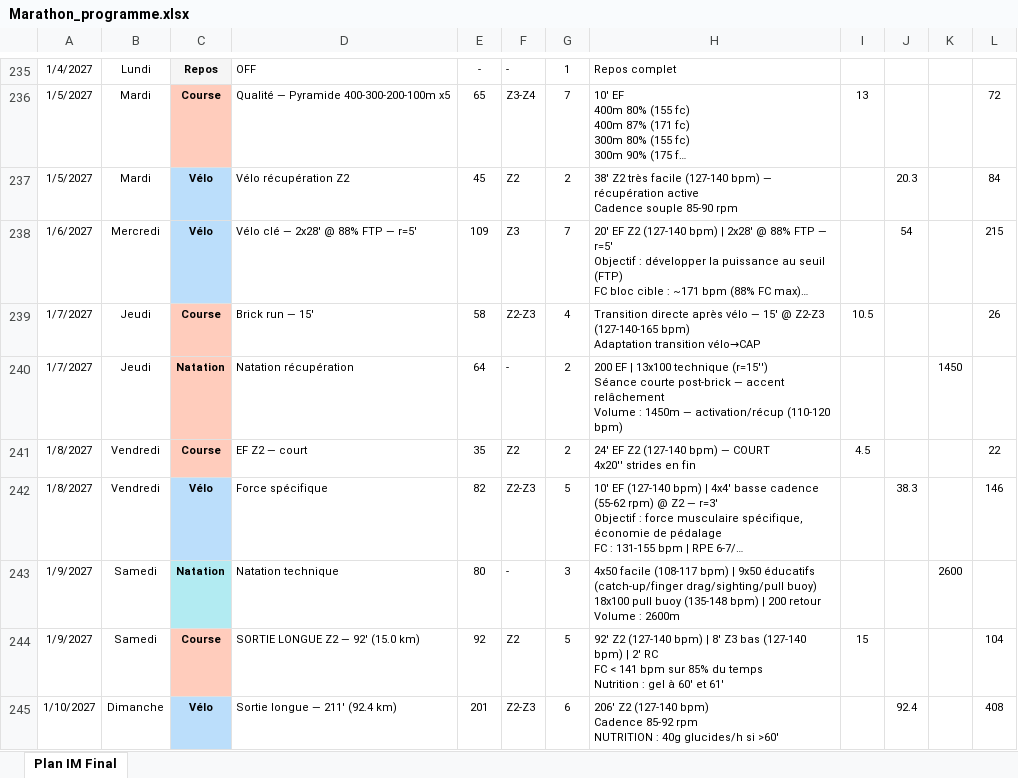
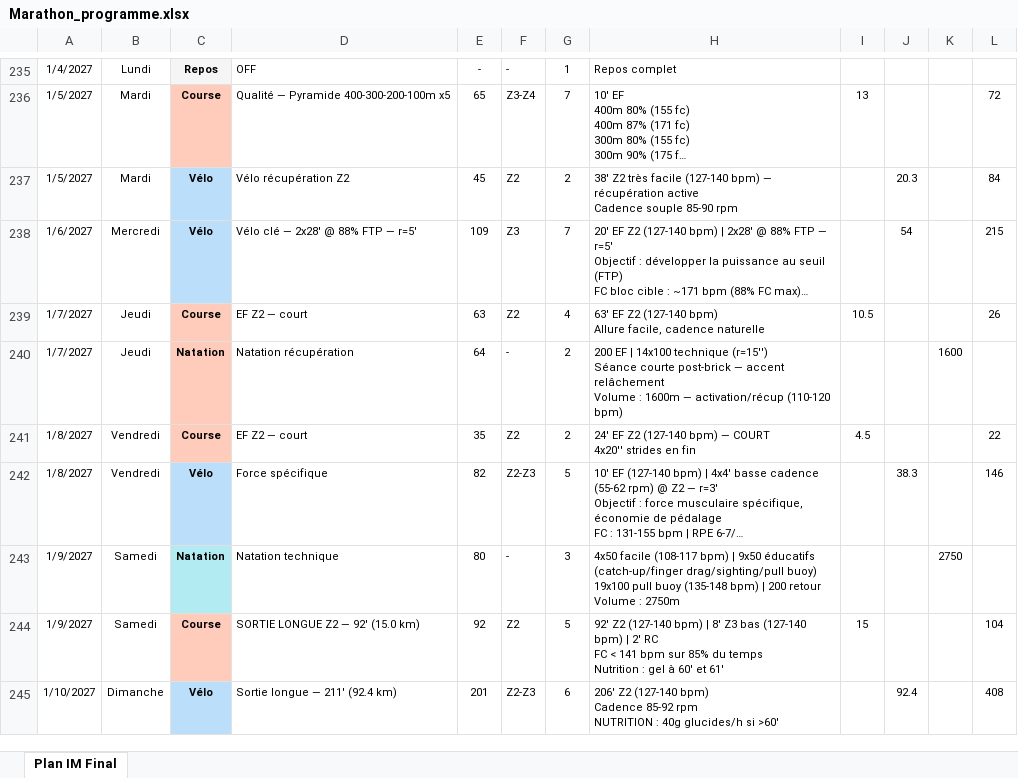
Before and after one commit to Parzio94/polar-ai-sync, an Excel workbook: Marathon_programme.xlsx, sheet Plan IM Final, drawn as a sheet; only a part is shown, gaps mark what is left out; long unchanged cells end in …; values as stored, in another font and other column widths than the file's, no borders; ↵ is a line break in a cell; the diff covers the shown part only; the diff names each change by its address in the sheet, - before the commit and + after, or states it on an @@ line.

```diff
--- a/Marathon_programme.xlsx (sheet Plan IM Final)
+++ b/Marathon_programme.xlsx (sheet Plan IM Final)
-D239: Brick run — 15'
+D239: EF Z2 — court
-E239: 58
+E239: 63
-F239: Z2-Z3
+F239: Z2
-H239: Transition directe après vélo — 15' @ Z2-Z3 (127-140-165 bpm) ↵ Adaptation transition vélo→CAP
+H239: 63' EF Z2 (127-140 bpm) ↵ Allure facile, cadence naturelle
-H240: …EF | 13x100 technique (r=15'') ↵ Séance courte post-brick — accent relâchement ↵ Volume : 1450m — activation/récup…
+H240: …EF | 14x100 technique (r=15'') ↵ Séance courte post-brick — accent relâchement ↵ Volume : 1600m — activation/récup…
-K240: 1450
+K240: 1600
-H243: …drag/sighting/pull buoy) ↵ 18x100 pull buoy (135-148 bpm) | 200 retour ↵ Volume : 2600m
+H243: …drag/sighting/pull buoy) ↵ 19x100 pull buoy (135-148 bpm) | 200 retour ↵ Volume : 2750m
-K243: 2600
+K243: 2750
```
Also changed, not shown: 15 added rows, 3 removed rows, 288 edited cells and cell formats elsewhere in this sheet, formulas that keep their value, 40 other files.
